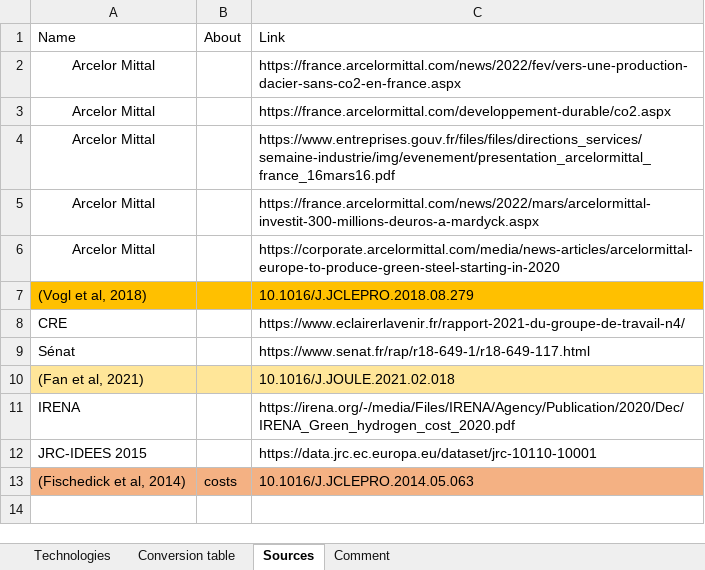
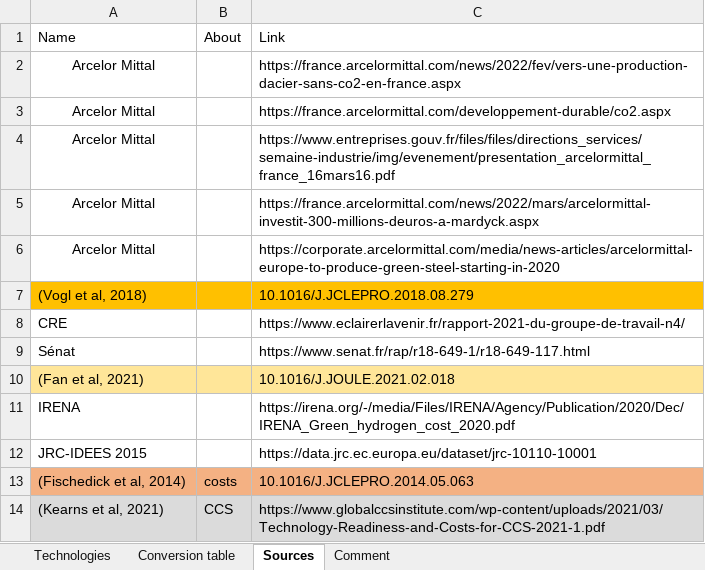
Before and after one commit to robingirard/Energy-Alternatives-Planning, an Excel workbook: Models/Industry_model/Input/Steel/Data/v2/Steel_Technologies.xlsx, sheet Sources, drawn as a sheet; values as stored, in another font and other column widths than the file's, no borders; table styles not drawn; the diff names each change by its address in the sheet, - before the commit and + after, or states it on an @@ line.

Commit message:
_ Updated version of the Industry_model_final.py   * All issues were solved   * Emissions optimization is now possible   * In the case of negative emissions, cost variable will not diminish with carbon tax _ Steel industry case study (see Steel_scenarios.py that can be found here: https://www.overleaf.com/read/chsvfsqsncjf

```diff
--- a/Models/Industry_model/Input/Steel/Data/v2/Steel_Technologies.xlsx (sheet Sources)
+++ b/Models/Industry_model/Input/Steel/Data/v2/Steel_Technologies.xlsx (sheet Sources)
+row 14: (Kearns et al, 2021) | CCS | https://www.globalccsinstitute.com/wp-content/uploads/2021/03/Technology-Readiness-and-Costs-for-CCS-2021-1.pdf
```
Also changed, not shown: sheet Technologies, 2 other files.
